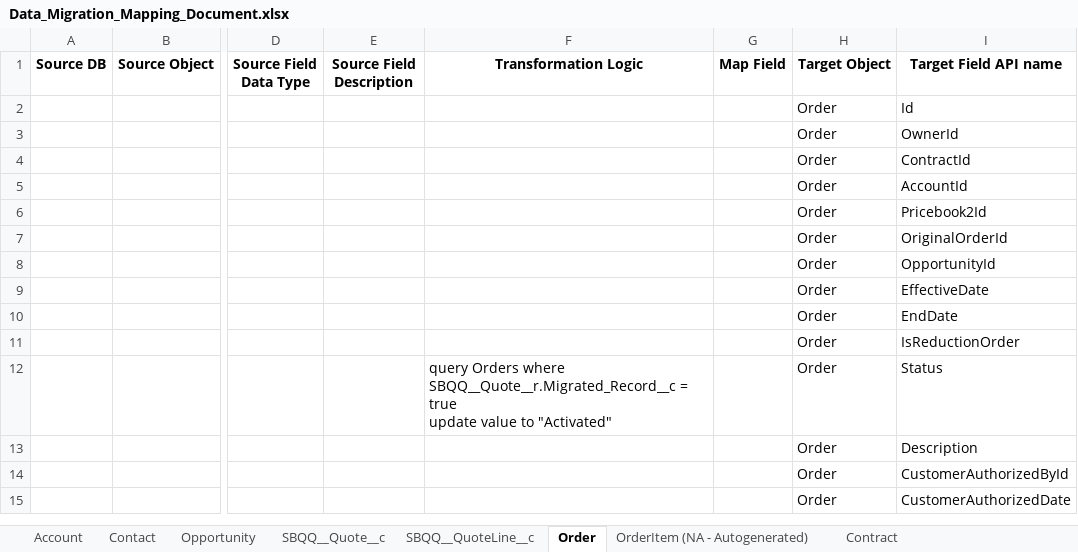
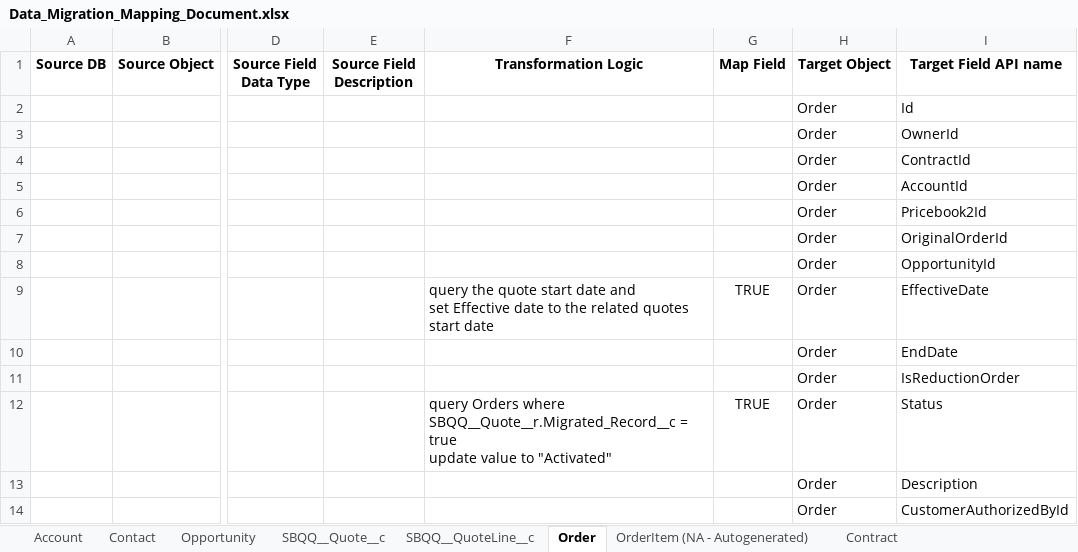
Before and after one commit to tim-kornish-cloud/salesforce_data_migration_mock_project, an Excel workbook: Deliverable_Documents/Data_Migration_Mapping_Document.xlsx, sheet Order, drawn as a sheet; only a part is shown, gaps mark what is left out; the shorter side is filled out with more unchanged rows; values as stored, in another font and other column widths than the file's, no borders; charts and pictures not drawn; ↵ is a line break in a cell; the diff names each change by its address in the sheet, - before the commit and + after, or states it on an @@ line.

Commit message:
update a few mappings to get contract date corrected

```diff
--- a/Deliverable_Documents/Data_Migration_Mapping_Document.xlsx (sheet Order)
+++ b/Deliverable_Documents/Data_Migration_Mapping_Document.xlsx (sheet Order)
-F9 (Transformation Logic): (empty)
+F9 (Transformation Logic): query the quote start date and ↵ set Effective date to the related quotes start date
-G9 (Map Field): (empty)
+G9 (Map Field): TRUE
-G12 (Map Field): (empty)
+G12 (Map Field): TRUE
```
Also changed, not shown: sheet OrderItem (NA - Autogenerated), sheet SBQQ__Quote__c.
